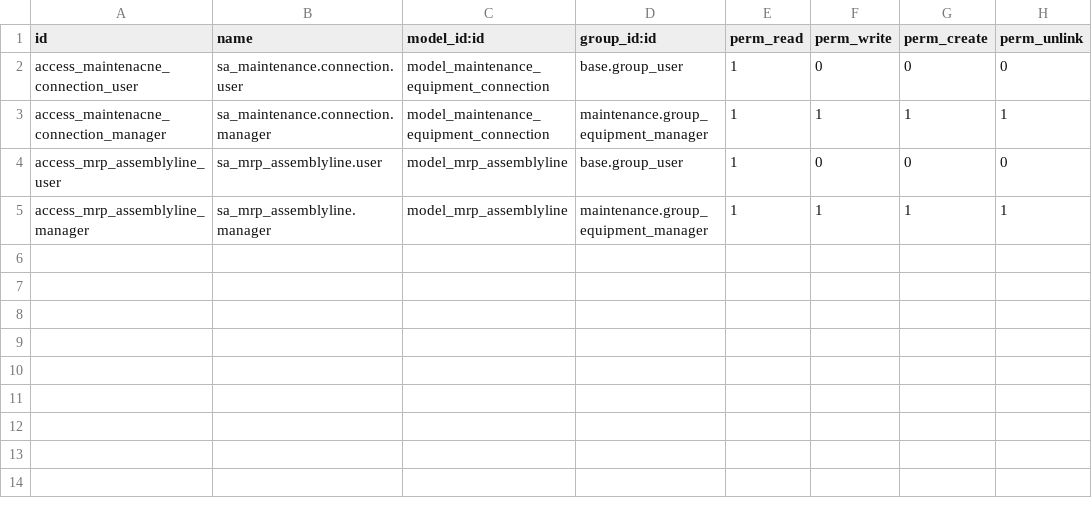
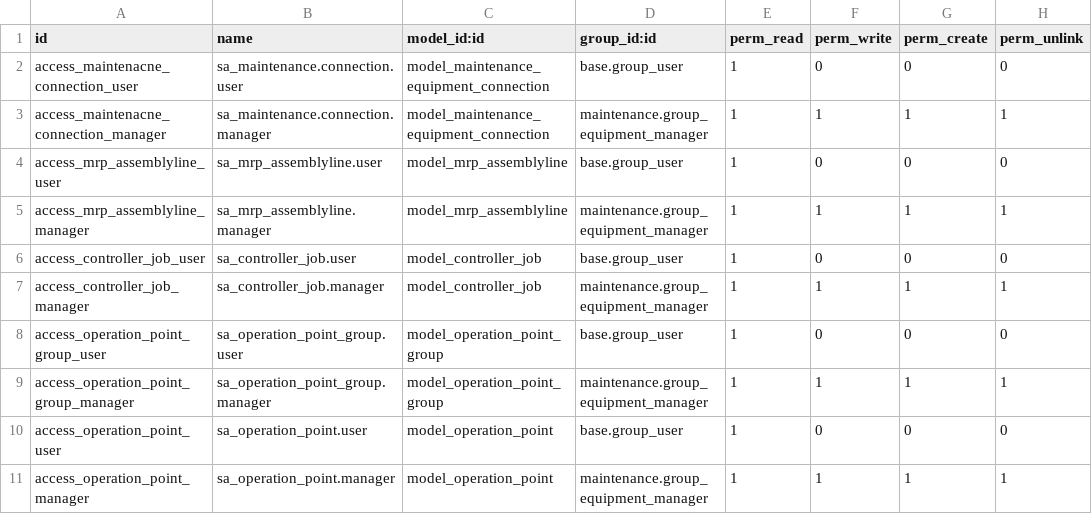
Before and after one commit to kevin0120/mix, a CSV file: sa_base/security/ir.model.access.csv, drawn as a sheet; the diff names each change by its address in the sheet, - before the commit and + after, or states it on an @@ line.

```diff
--- a/sa_base/security/ir.model.access.csv
+++ b/sa_base/security/ir.model.access.csv
+row 6: access_controller_job_user | sa_controller_job.user | model_controller_job | base.group_user | 1 | 0 | 0 | 0
+row 7: access_controller_job_manager | sa_controller_job.manager | model_controller_job | maintenance.group_equipment_manager | 1 | 1 | 1 | 1
+row 8: access_operation_point_group_user | sa_operation_point_group.user | model_operation_point_group | base.group_user | 1 | 0 | 0 | 0
+row 9: access_operation_point_group_manager | sa_operation_point_group.manager | model_operation_point_group | maintenance.group_equipment_manager | 1 | 1 | 1 | 1
+row 10: access_operation_point_user | sa_operation_point.user | model_operation_point | base.group_user | 1 | 0 | 0 | 0
+row 11: access_operation_point_manager | sa_operation_point.manager | model_operation_point | maintenance.group_equipment_manager | 1 | 1 | 1 | 1
```
Also changed, not shown: 1 other file.
